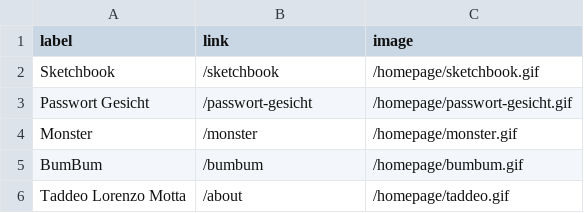
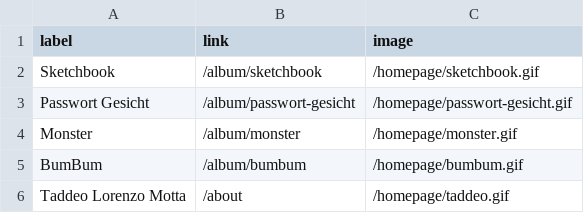
Before and after one commit to ReesMorris/taddeo-lorenzo-motta, a CSV file: src/data/homepage.csv, drawn as a sheet.

Commit message:
Update homepage and allow custom pages

```diff
--- a/src/data/homepage.csv
+++ b/src/data/homepage.csv
@@ -1,6 +1,6 @@
 label,link,image
-Sketchbook,/sketchbook,/homepage/sketchbook.gif
-Passwort Gesicht,/passwort-gesicht,/homepage/passwort-gesicht.gif
-Monster,/monster,/homepage/monster.gif
-BumBum,/bumbum,/homepage/bumbum.gif
+Sketchbook,/album/sketchbook,/homepage/sketchbook.gif
+Passwort Gesicht,/album/passwort-gesicht,/homepage/passwort-gesicht.gif
+Monster,/album/monster,/homepage/monster.gif
+BumBum,/album/bumbum,/homepage/bumbum.gif
 Taddeo Lorenzo Motta,/about,/homepage/taddeo.gif
```
Also changed, not shown: 15 other files.
